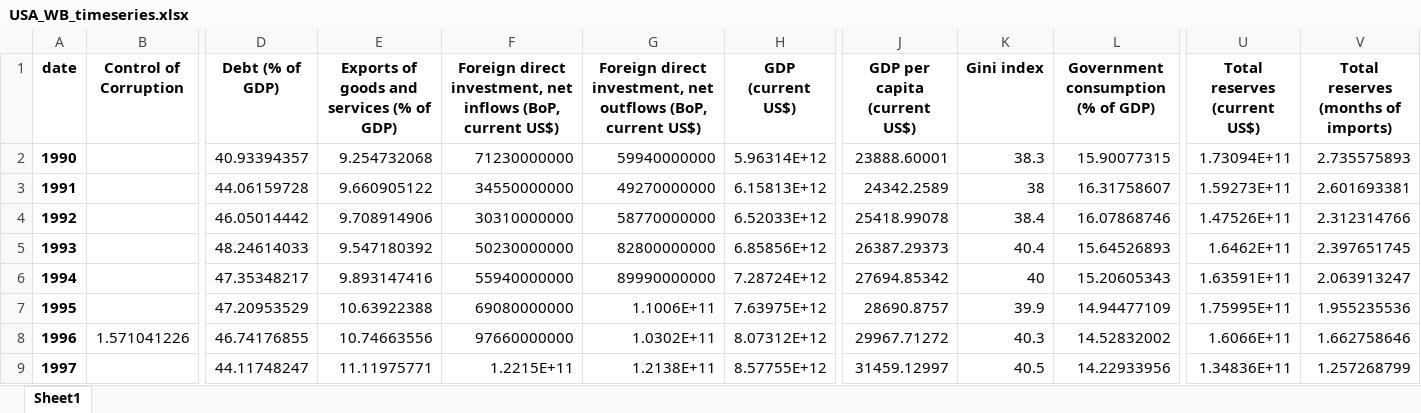
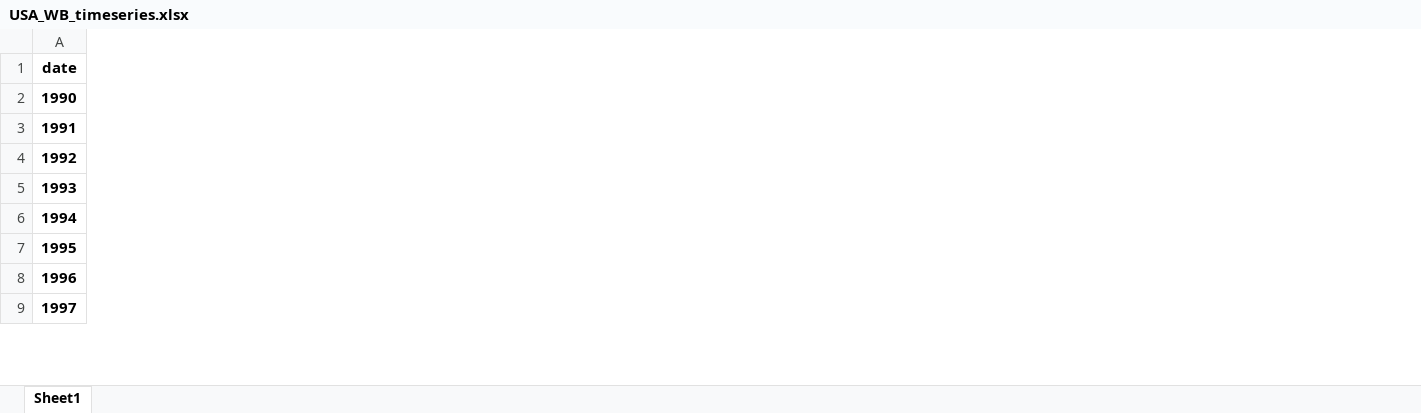
Before and after one commit to Youncki25/https-github.com-Youncki25-credit-rating-app, an Excel workbook: USA_WB_timeseries.xlsx, sheet Sheet1, drawn as a sheet; only a part is shown, gaps mark what is left out; values as stored, in another font and other column widths than the file's, no borders; removed rows and columns are numbered as before the commit, all else as after; the diff covers the shown part only; the diff names each change by its address in the sheet, - before the commit and + after, or states it on an @@ line.

```diff
--- a/USA_WB_timeseries.xlsx (sheet Sheet1)
+++ b/USA_WB_timeseries.xlsx (sheet Sheet1)
-column B (Control of Corruption), row 8: 1.571041226
-column D (Debt (% of GDP)), rows 2-9: 40.93394357 | 44.06159728 | 46.05014442 | 48.24614033 | 47.35348217 | 47.20953529 | 46.74176855 | 44.11748247
-column E, rows 1-9: Exports of goods and services (% of GDP) | 9.254732068 | 9.660905122 | 9.708914906 | 9.547180392 | 9.893147416 | 10.63922388 | 10.74663556 | 11.11975771
-column F, rows 1-9: Foreign direct investment, net inflows (BoP, current US$) | 71230000000 | 34550000000 | 30310000000 | 50230000000 | 55940000000 | 69080000000 | 97660000000 | 1.2215E+11
-column G, rows 1-9: Foreign direct investment, net outflows (BoP, current US$) | 59940000000 | 49270000000 | 58770000000 | 82800000000 | 89990000000 | 1.1006E+11 | 1.0302E+11 | 1.2138E+11
-column H (GDP (current US$)), rows 2-9: 5.96314E+12 | 6.15813E+12 | 6.52033E+12 | 6.85856E+12 | 7.28724E+12 | 7.63975E+12 | 8.07312E+12 | 8.57755E+12
-column J (GDP per capita (current US$)), rows 2-9: 23888.60001 | 24342.2589 | 25418.99078 | 26387.29373 | 27694.85342 | 28690.8757 | 29967.71272 | 31459.12997
-column K (Gini index), rows 2-9: 38.3 | 38 | 38.4 | 40.4 | 40 | 39.9 | 40.3 | 40.5
-column L, rows 1-9: Government consumption (% of GDP) | 15.90077315 | 16.31758607 | 16.07868746 | 15.64526893 | 15.20605343 | 14.94477109 | 14.52832002 | 14.22933956
-column U (Total reserves (current US$)), rows 2-9: 1.73094E+11 | 1.59273E+11 | 1.47526E+11 | 1.6462E+11 | 1.63591E+11 | 1.75995E+11 | 1.6066E+11 | 1.34836E+11
-column V, rows 1-9: Total reserves (months of imports) | 2.735575893 | 2.601693381 | 2.312314766 | 2.397651745 | 2.063913247 | 1.955235536 | 1.662758646 | 1.257268799
```
Also changed, not shown: 1 added column and 1 removed column elsewhere in this sheet, ARG_WB_timeseries.xlsx, EGY_WB_timeseries.xlsx, 13 other files.
